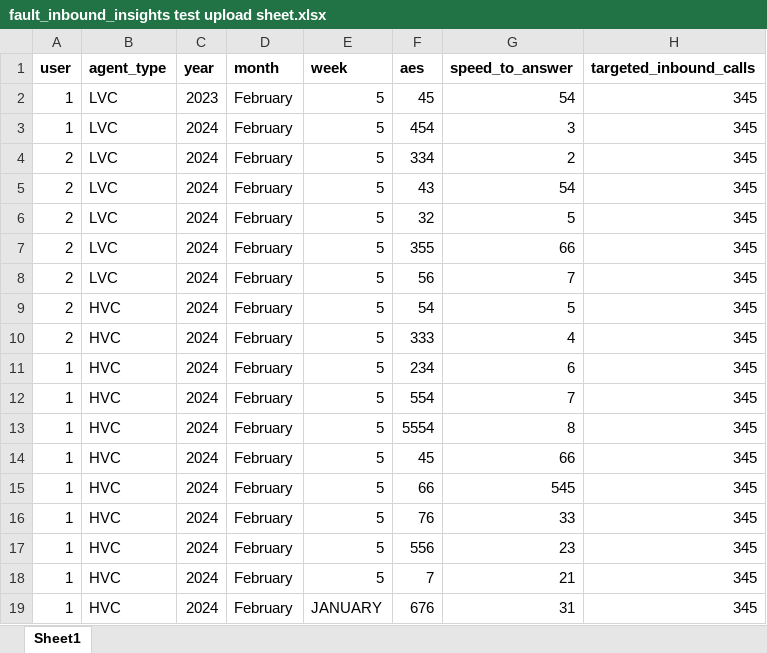
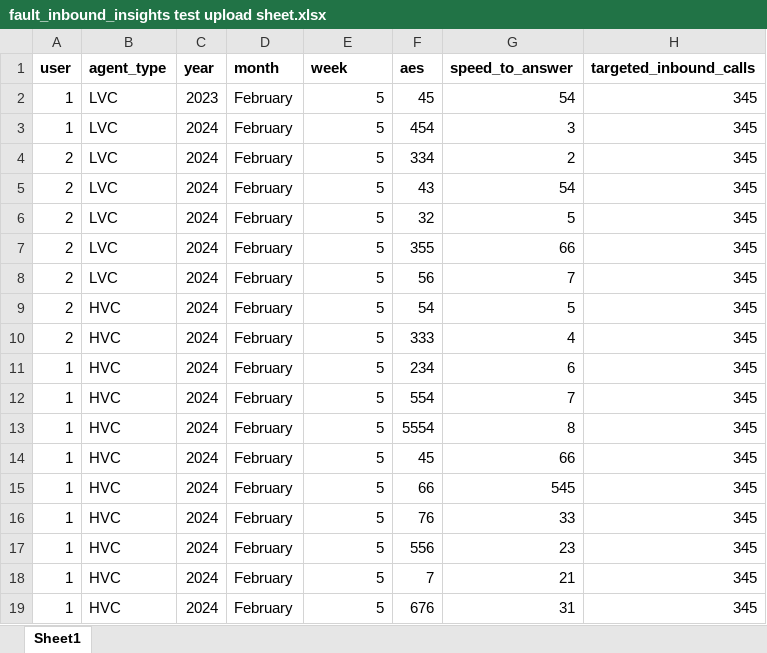
Before and after one commit to OMNICONTACT-PROJECTS/OMNI-PMS-BACKEND, an Excel workbook: fault_inbound_insights test upload sheet.xlsx, sheet Sheet1, drawn as a sheet; only a part is shown; values as stored, in another font and other column widths than the file's, no borders; the diff names each change by its address in the sheet, - before the commit and + after, or states it on an @@ line.

Commit message:
Adding new insights on inbound insights

```diff
--- a/fault_inbound_insights test upload sheet.xlsx (sheet Sheet1)
+++ b/fault_inbound_insights test upload sheet.xlsx (sheet Sheet1)
-E19 (week): JANUARY
+E19 (week): 5
```
Also changed, not shown: 3 other files.
